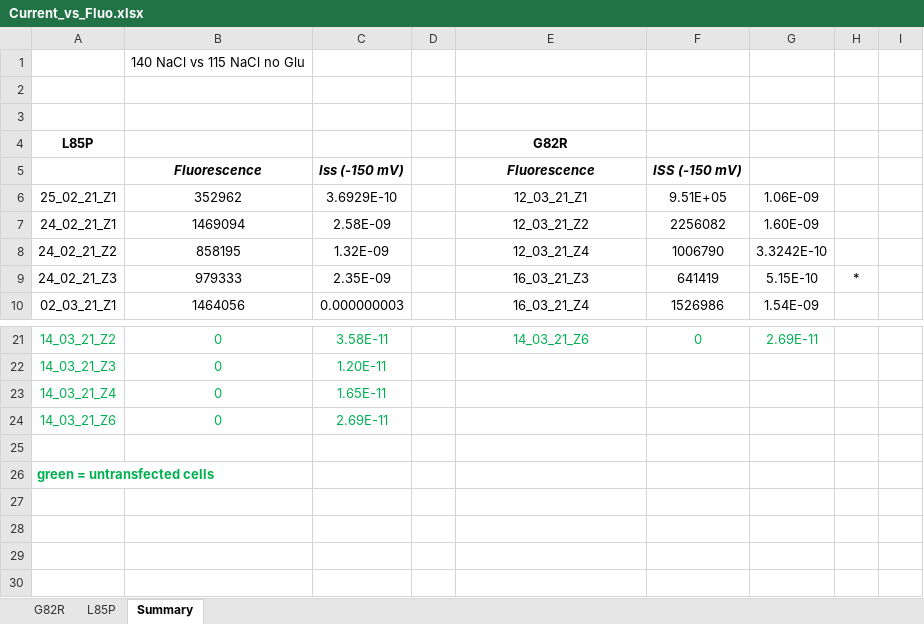
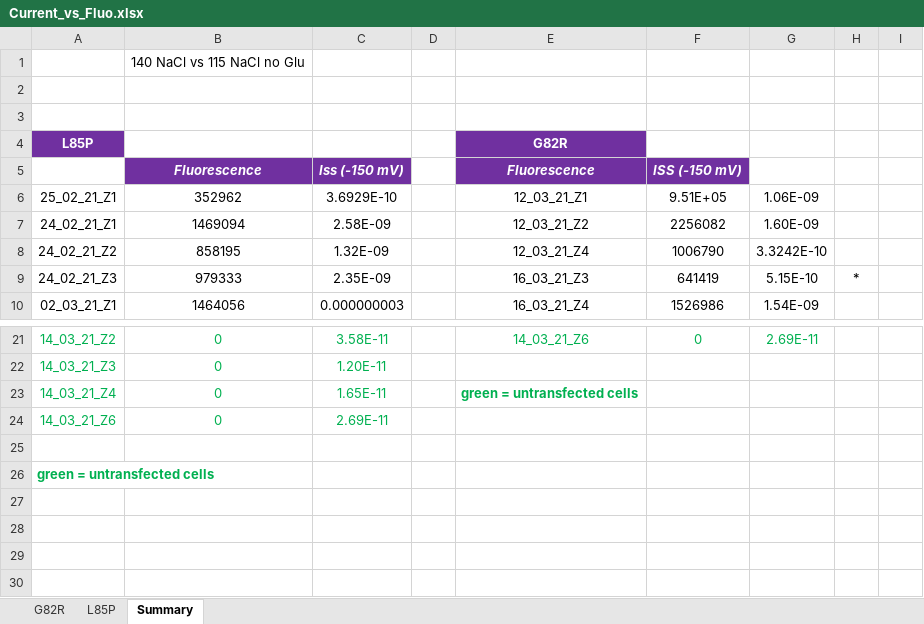
Before and after one commit to peterkovermann/epileptic_encephalopathy_1, an Excel workbook: Current_vs_Fluo.xlsx, sheet Summary, drawn as a sheet; only a part is shown, gaps mark what is left out; values as stored, in another font and other column widths than the file's, no borders; charts and pictures not drawn; the diff names each change by its address in the sheet, - before the commit and + after, or states it on an @@ line.

```diff
--- a/Current_vs_Fluo.xlsx (sheet Summary)
+++ b/Current_vs_Fluo.xlsx (sheet Summary)
@@ A4 fill: none → #7030A0, text colour: black → #FFFFFF @@
@@ E4 fill: none → #7030A0, text colour: black → #FFFFFF @@
@@ B5:C5 fill: none → #7030A0, text colour: black → #FFFFFF @@
@@ E5:F5 fill: none → #7030A0, text colour: black → #FFFFFF @@
-E23: (empty)
+E23: green = untransfected cells
```
Also changed, not shown: sheet L85P, sheet G82R, charts or pictures, Expression_by_Mem_Fluo.xlsx.
